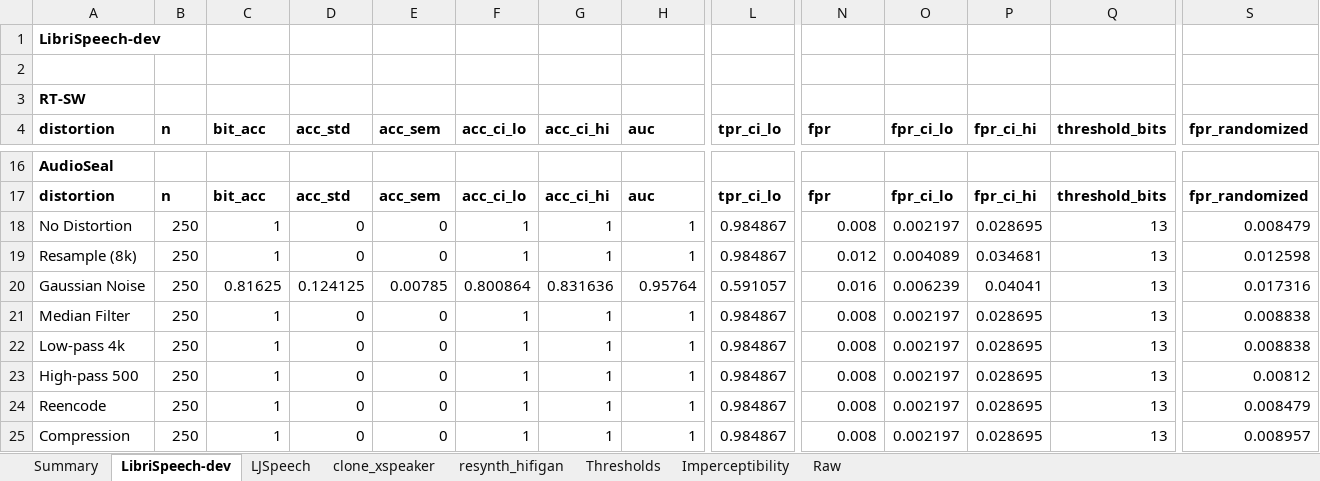
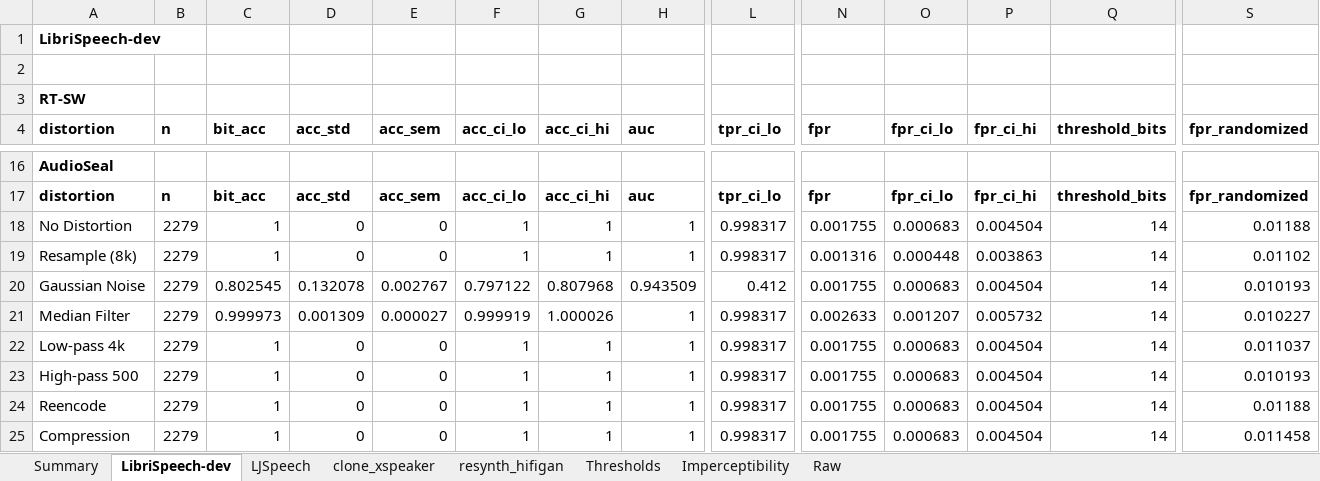
Before and after one commit to yizhu-wen/Realtime_WM, an Excel workbook: watermarking_model/results/evals/detection_metrics.xlsx, sheet LibriSpeech-dev, drawn as a sheet; only a part is shown, gaps mark what is left out; values as stored, in another font and other column widths than the file's, no borders; removed rows and columns are numbered as before the commit, all else as after; rows hold the shown columns only; the diff covers the shown part only; the diff names each change by its address in the sheet, - before the commit and + after, or states it on an @@ line.

```diff
--- a/watermarking_model/results/evals/detection_metrics.xlsx (sheet LibriSpeech-dev)
+++ b/watermarking_model/results/evals/detection_metrics.xlsx (sheet LibriSpeech-dev)
-B18:B19 (n): 250
+B18:B19 (n): 2279
-L18:L19 (tpr_ci_lo): 0.984867
+L18:L19 (tpr_ci_lo): 0.998317
-N18 (fpr): 0.008
+N18 (fpr): 0.001755
-O18 (fpr_ci_lo): 0.002197
+O18 (fpr_ci_lo): 0.000683
-P18 (fpr_ci_hi): 0.028695
+P18 (fpr_ci_hi): 0.004504
-Q18:Q19 (threshold_bits): 13
+Q18:Q19 (threshold_bits): 14
-S18 (fpr_randomized): 0.008479
+S18 (fpr_randomized): 0.01188
-N19 (fpr): 0.012
+N19 (fpr): 0.001316
-O19 (fpr_ci_lo): 0.004089
+O19 (fpr_ci_lo): 0.000448
-P19 (fpr_ci_hi): 0.034681
+P19 (fpr_ci_hi): 0.003863
-S19 (fpr_randomized): 0.012598
+S19 (fpr_randomized): 0.01102
-row 20: Gaussian Noise | 250 | 0.81625 | 0.124125 | 0.00785 | 0.800864 | 0.831636 | 0.95764 | 0.591057 | 0.016 | 0.006239 | 0.04041 | 13 | 0.017316
+row 20: Gaussian Noise | 2279 | 0.802545 | 0.132078 | 0.002767 | 0.797122 | 0.807968 | 0.943509 | 0.412 | 0.001755 | 0.000683 | 0.004504 | 14 | 0.010193
-B21:B25 (n): 250
+B21:B25 (n): 2279
-C21 (bit_acc): 1
+C21 (bit_acc): 0.999973
-D21 (acc_std): 0
+D21 (acc_std): 0.001309
-E21 (acc_sem): 0
+E21 (acc_sem): 0.000027
-F21 (acc_ci_lo): 1
+F21 (acc_ci_lo): 0.999919
-G21 (acc_ci_hi): 1
+G21 (acc_ci_hi): 1.000026
-L21:L25 (tpr_ci_lo): 0.984867
+L21:L25 (tpr_ci_lo): 0.998317
-N21 (fpr): 0.008
+N21 (fpr): 0.002633
-O21 (fpr_ci_lo): 0.002197
+O21 (fpr_ci_lo): 0.001207
-P21 (fpr_ci_hi): 0.028695
+P21 (fpr_ci_hi): 0.005732
-Q21:Q25 (threshold_bits): 13
+Q21:Q25 (threshold_bits): 14
-S21 (fpr_randomized): 0.008838
+S21 (fpr_randomized): 0.010227
-N22:N25 (fpr): 0.008
+N22:N25 (fpr): 0.001755
-O22:O25 (fpr_ci_lo): 0.002197
+O22:O25 (fpr_ci_lo): 0.000683
-P22:P25 (fpr_ci_hi): 0.028695
+P22:P25 (fpr_ci_hi): 0.004504
-S22 (fpr_randomized): 0.008838
+S22 (fpr_randomized): 0.011037
-S23 (fpr_randomized): 0.00812
+S23 (fpr_randomized): 0.010193
-S24 (fpr_randomized): 0.008479
+S24 (fpr_randomized): 0.01188
-S25 (fpr_randomized): 0.008957
+S25 (fpr_randomized): 0.011458
```
Also changed, not shown: 16 added rows, 16 removed rows and 95 edited cells elsewhere in this sheet, sheet Raw, sheet Summary, sheet resynth_hifigan, sheet LJSpeech, sheet clone_xspeaker, sheet Thresholds, 7 other files.
